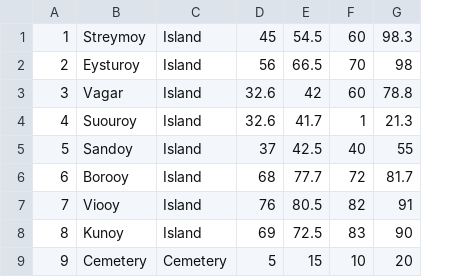
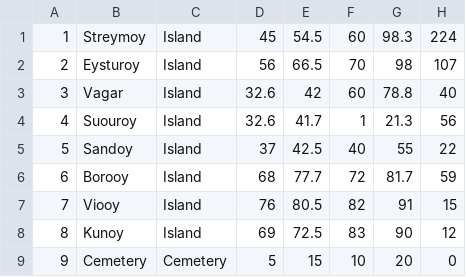
Before and after one commit to hariria2/SIR, a CSV file: Source/Faroe2.csv, drawn as a sheet; the diff names each change by its address in the sheet, - before the commit and + after, or states it on an @@ line.

```diff
--- a/Source/Faroe2.csv
+++ b/Source/Faroe2.csv
+column H, rows 1-9: 224 | 107 | 40 | 56 | 22 | 59 | 15 | 12 | 0
```
Also changed, not shown: 9 other files.
